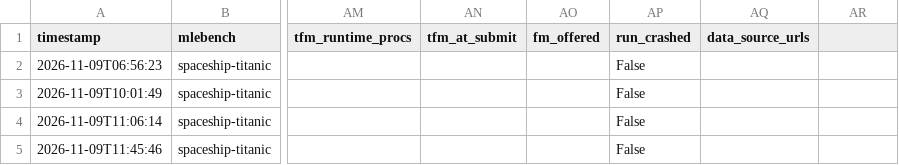
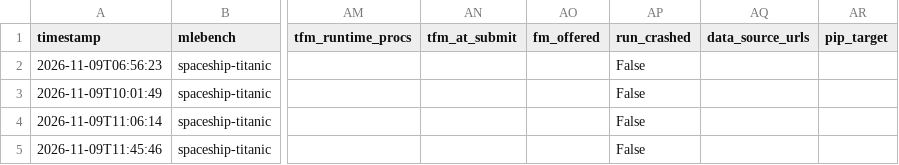
Before and after one commit to Aiden-Jeon/fm-agent-bench, a CSV file: results/mlebench_runs.csv, drawn as a sheet; only a part is shown, gaps mark what is left out; the diff names each change by its address in the sheet, - before the commit and + after, or states it on an @@ line.

```diff
--- a/results/mlebench_runs.csv
+++ b/results/mlebench_runs.csv
-AR1: (empty)
+AR1: pip_target
```
Also changed, not shown: results/tabarena_runs.csv.
